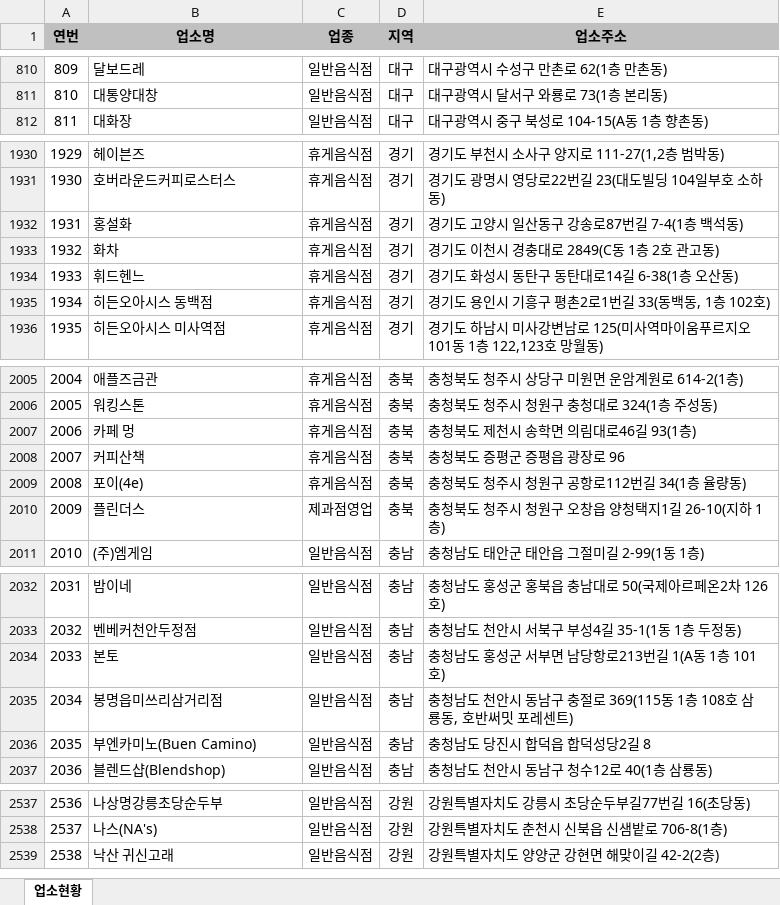
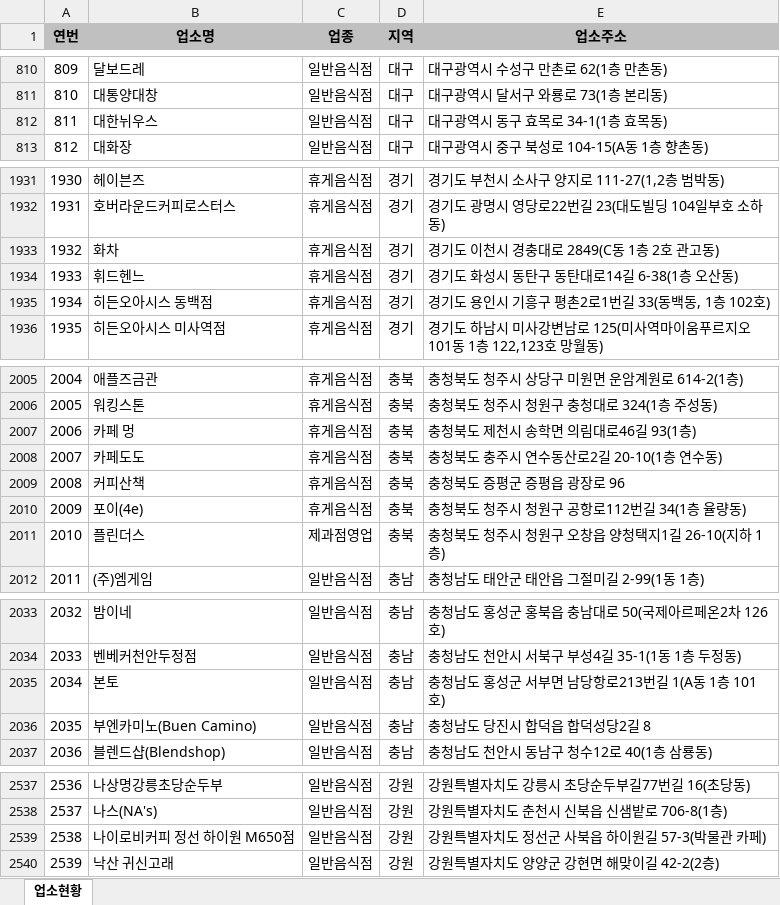
Before and after one commit to mumuabba/mumu_search, an Excel workbook: data.xlsx, sheet 업소현황, drawn as a sheet; only a part is shown, gaps mark what is left out; values as stored, in another font and other column widths than the file's, no borders; removed rows and columns are numbered as before the commit, all else as after; the diff covers the shown part only; the diff names each change by its address in the sheet, - before the commit and + after, or states it on an @@ line.

```diff
--- a/data.xlsx (sheet 업소현황)
+++ b/data.xlsx (sheet 업소현황)
@@ column A (연번) renumbered between rows 168 and 2777 @@
+row 812: 811 | 대한뉘우스 | 일반음식점 | 대구 | 대구광역시 동구 효목로 34-1(1층 효목동)
-row 1932: 1931 | 홍설화 | 휴게음식점 | 경기 | 경기도 고양시 일산동구 강송로87번길 7-4(1층 백석동)
+row 2008: 2007 | 카페도도 | 휴게음식점 | 충북 | 충청북도 충주시 연수동산로2길 20-10(1층 연수동)
-row 2035: 2034 | 봉명읍미쓰리삼거리점 | 일반음식점 | 충남 | 충청남도 천안시 동남구 충절로 369(115동 1층 108호 삼룡동, 호반써밋 포레센트)
+row 2539: 2538 | 나이로비커피 정선 하이원 M650점 | 일반음식점 | 강원 | 강원특별자치도 정선군 사북읍 하이원길 57-3(박물관 카페)
```
Also changed, not shown: 1 added row and 5 moved rows elsewhere in this sheet, 2 other files.
